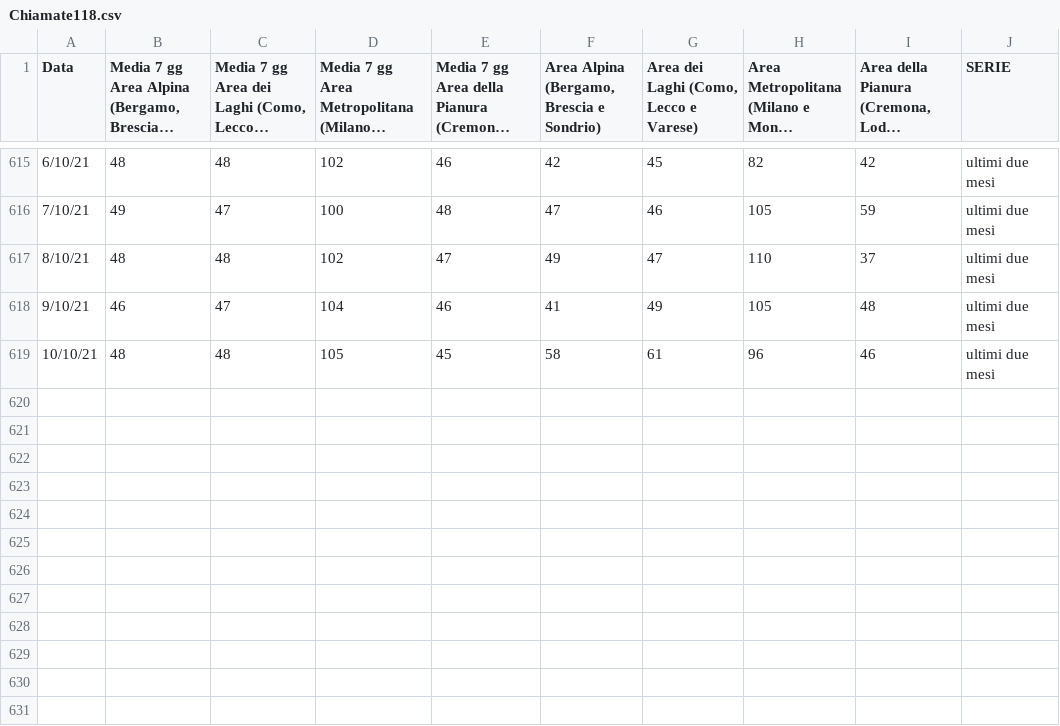
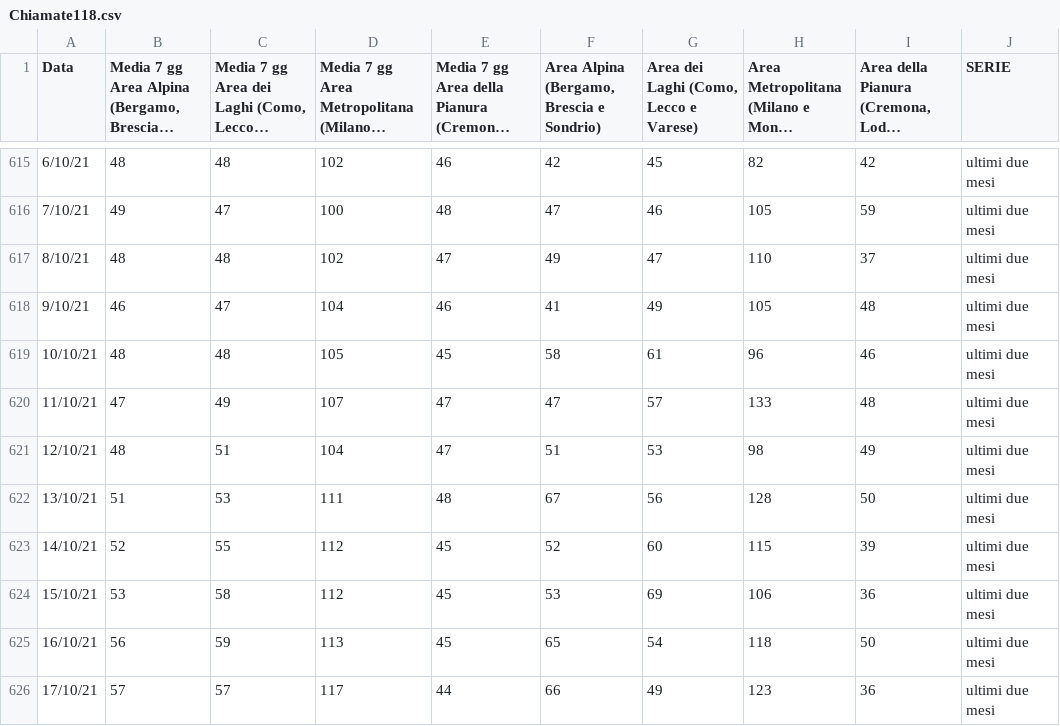
Before and after one commit to Paulsword/PilloleOttimismo, a CSV file: Chiamate118.csv, drawn as a sheet; only a part is shown, gaps mark what is left out; long unchanged cells end in ….

Commit message:
Add files via upload

```diff
--- a/Chiamate118.csv
+++ b/Chiamate118.csv
@@ -619 +619,8 @@
 10/10/21,48,48,105,45,58,61,96,46,ultimi due mesi
+11/10/21,47,49,107,47,47,57,133,48,ultimi due mesi
+12/10/21,48,51,104,47,51,53,98,49,ultimi due mesi
+13/10/21,51,53,111,48,67,56,128,50,ultimi due mesi
+14/10/21,52,55,112,45,52,60,115,39,ultimi due mesi
+15/10/21,53,58,112,45,53,69,106,36,ultimi due mesi
+16/10/21,56,59,113,45,65,54,118,50,ultimi due mesi
+17/10/21,57,57,117,44,66,49,123,36,ultimi due mesi
```
